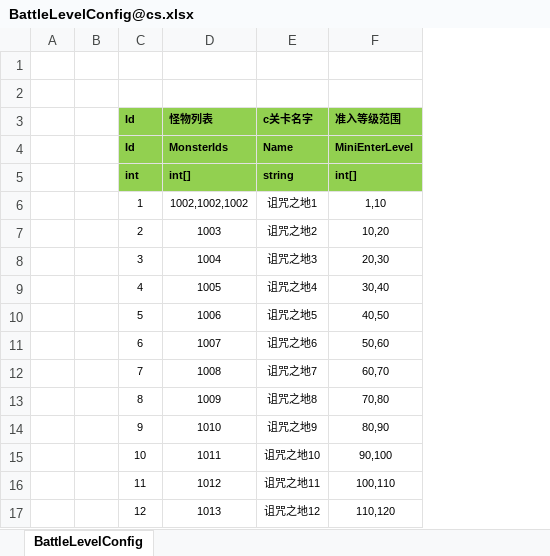
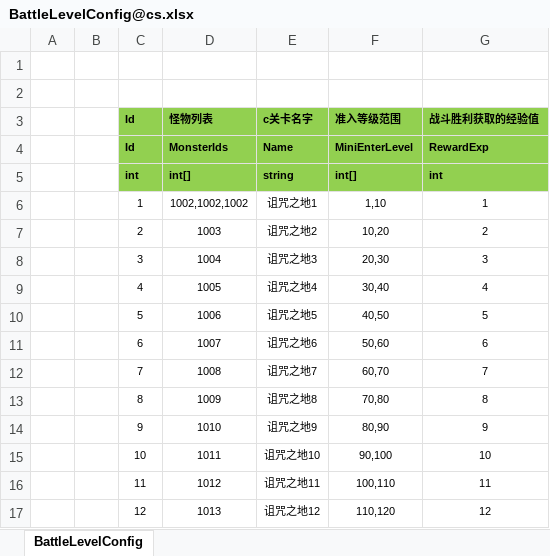
Before and after one commit to 752636090/ET, an Excel workbook: Excel/BattleLevelConfig@cs.xlsx, sheet BattleLevelConfig, drawn as a sheet; values as stored, in another font and other column widths than the file's, no borders; the diff names each change by its address in the sheet, - before the commit and + after, or states it on an @@ line.

```diff
--- a/Excel/BattleLevelConfig@cs.xlsx (sheet BattleLevelConfig)
+++ b/Excel/BattleLevelConfig@cs.xlsx (sheet BattleLevelConfig)
+column G (战斗胜利获取的经验值), rows 4-17: RewardExp | int | 1 | 2 | 3 | 4 | 5 | 6 | 7 | 8 | 9 | 10 | 11 | 12
```
Also changed, not shown: 28 other files.
